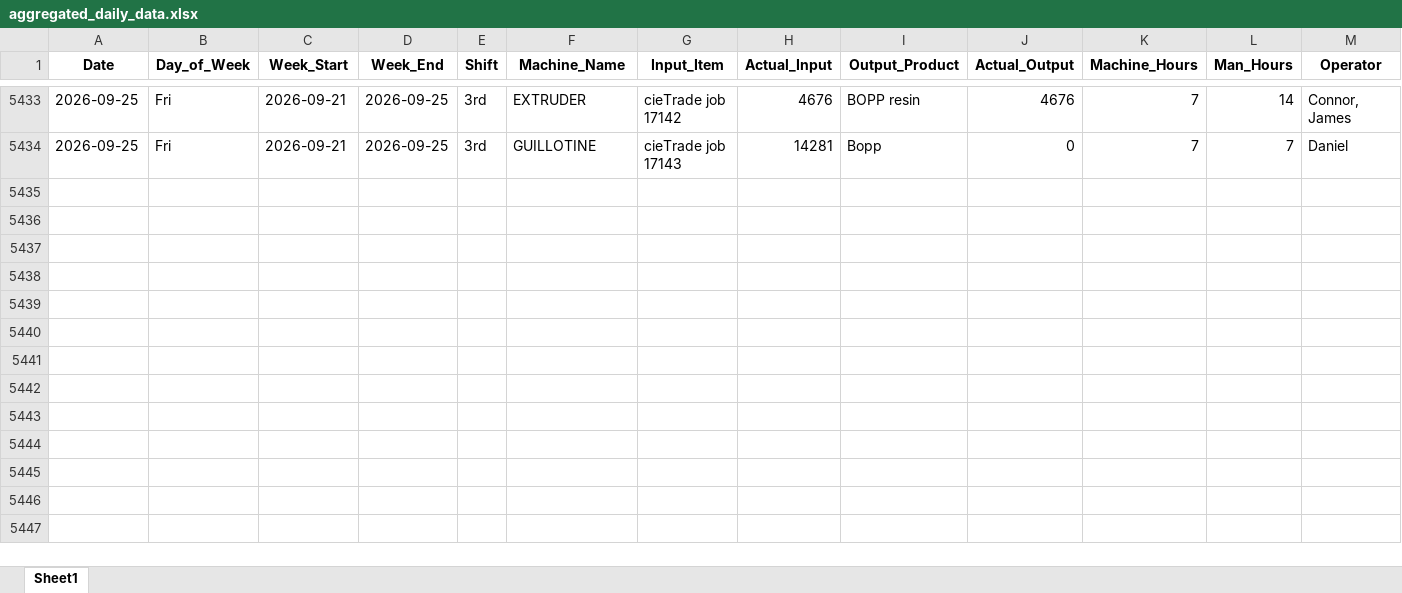
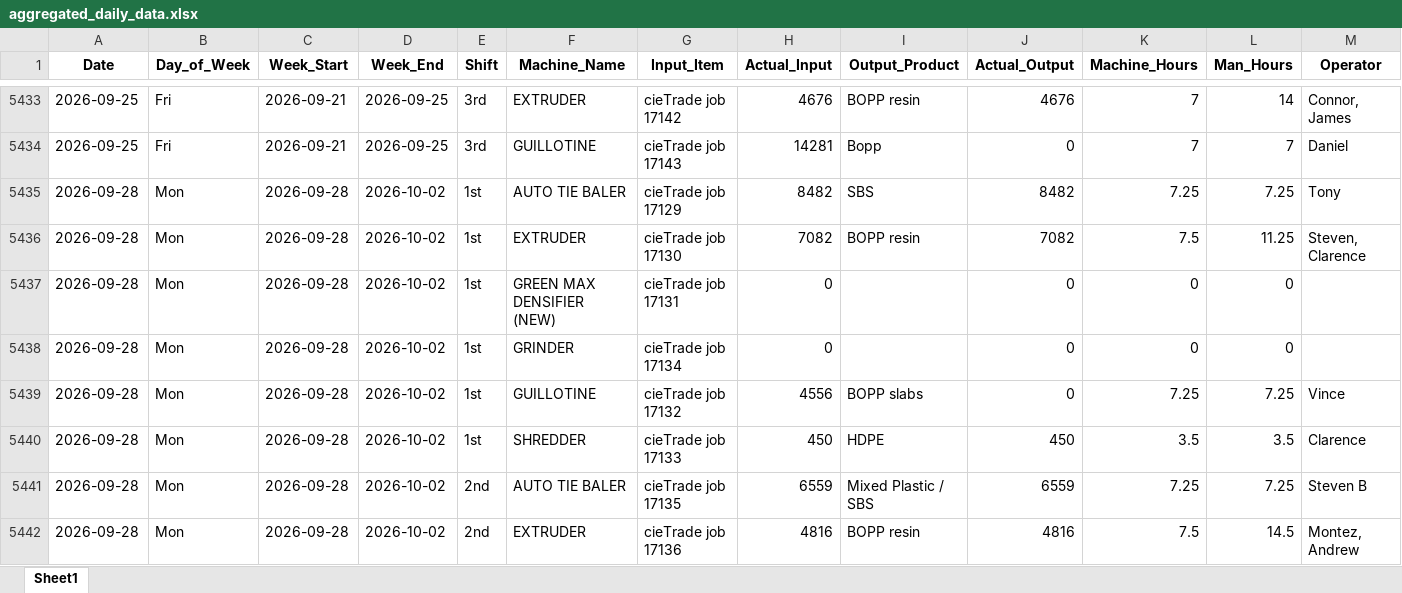
Before and after one commit to zabdulla/walton_production, an Excel workbook: data/aggregated_daily_data.xlsx, sheet Sheet1, drawn as a sheet; only a part is shown, gaps mark what is left out; values as stored, in another font and other column widths than the file's, no borders; rows hold the shown columns only; the diff covers the shown part only; the diff names each change by its address in the sheet, - before the commit and + after, or states it on an @@ line.

```diff
--- a/data/aggregated_daily_data.xlsx (sheet Sheet1)
+++ b/data/aggregated_daily_data.xlsx (sheet Sheet1)
+row 5435: 2026-09-28 | Mon | 2026-09-28 | 2026-10-02 | 1st | AUTO TIE BALER | cieTrade job 17129 | 8482 | SBS | 8482 | 7.25 | 7.25 | Tony
+row 5436: 2026-09-28 | Mon | 2026-09-28 | 2026-10-02 | 1st | EXTRUDER | cieTrade job 17130 | 7082 | BOPP resin | 7082 | 7.5 | 11.25 | Steven, Clarence
+row 5437: 2026-09-28 | Mon | 2026-09-28 | 2026-10-02 | 1st | GREEN MAX DENSIFIER (NEW) | cieTrade job 17131 | 0 |  | 0 | 0 | 0
+row 5438: 2026-09-28 | Mon | 2026-09-28 | 2026-10-02 | 1st | GRINDER | cieTrade job 17134 | 0 |  | 0 | 0 | 0
+row 5439: 2026-09-28 | Mon | 2026-09-28 | 2026-10-02 | 1st | GUILLOTINE | cieTrade job 17132 | 4556 | BOPP slabs | 0 | 7.25 | 7.25 | Vince
+row 5440: 2026-09-28 | Mon | 2026-09-28 | 2026-10-02 | 1st | SHREDDER | cieTrade job 17133 | 450 | HDPE | 450 | 3.5 | 3.5 | Clarence
+row 5441: 2026-09-28 | Mon | 2026-09-28 | 2026-10-02 | 2nd | AUTO TIE BALER | cieTrade job 17135 | 6559 | Mixed Plastic / SBS | 6559 | 7.25 | 7.25 | Steven B
+row 5442: 2026-09-28 | Mon | 2026-09-28 | 2026-10-02 | 2nd | EXTRUDER | cieTrade job 17136 | 4816 | BOPP resin | 4816 | 7.5 | 14.5 | Montez, Andrew
```
Also changed, not shown: 7 added rows elsewhere in this sheet, data/aggregated_notes.xlsx, 3 other files.
